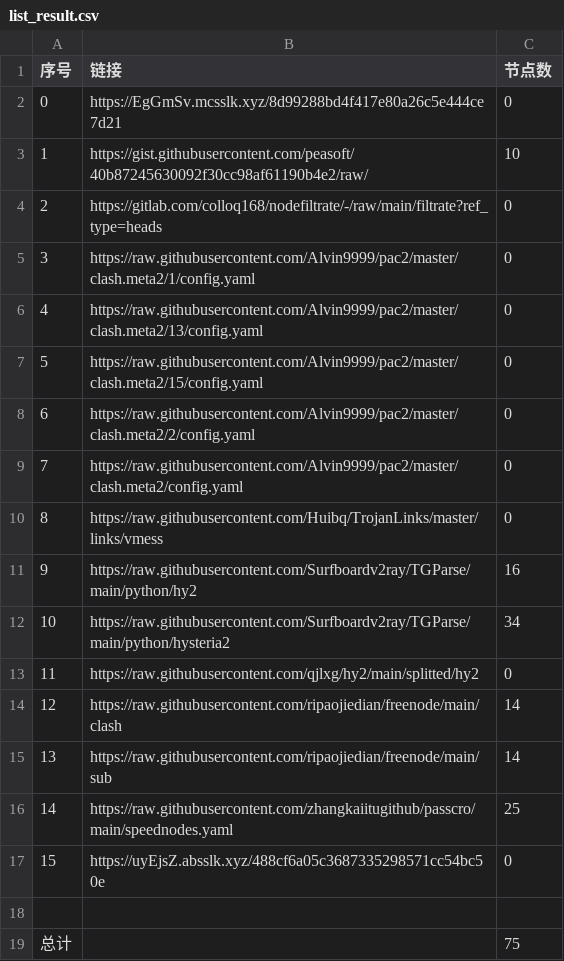
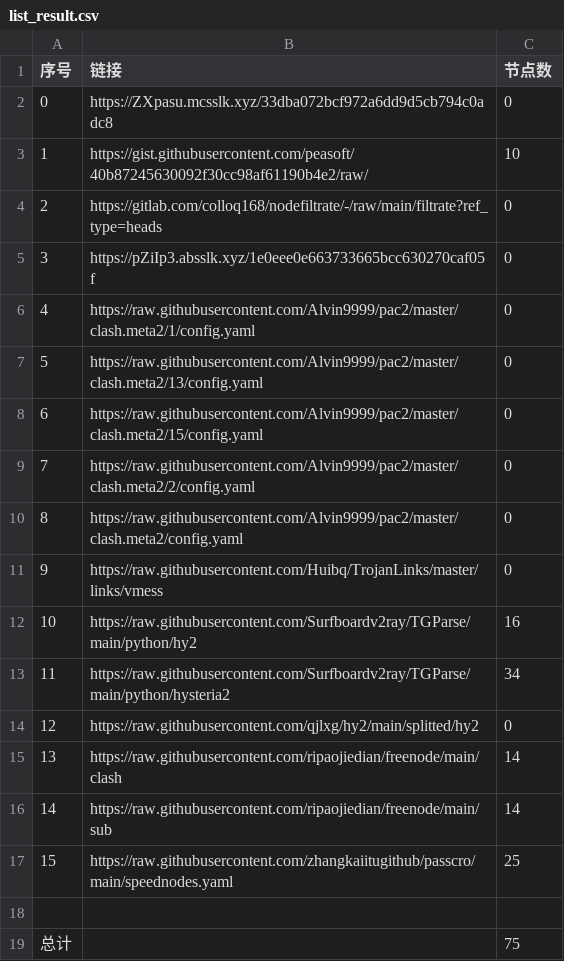
Before and after one commit to ohay5128/NoMoreWalls, a CSV file: list_result.csv, drawn as a sheet; removed rows and columns are numbered as before the commit, all else as after; the diff names each change by its address in the sheet, - before the commit and + after, or states it on an @@ line.

```diff
--- a/list_result.csv
+++ b/list_result.csv
-B2 (链接): https://EgGmSv.mcsslk.xyz/8d99288bd4f417e80a26c5e444ce7d21
+B2 (链接): https://ZXpasu.mcsslk.xyz/33dba072bcf972a6dd9d5cb794c0adc8
+row 5: 3 | https://pZiIp3.absslk.xyz/1e0eee0e663733665bcc630270caf05f | 0
@@ column A (序号) renumbered between rows 6 and 17 @@
-row 17: 15 | https://uyEjsZ.absslk.xyz/488cf6a05c3687335298571cc54bc50e | 0
```
Also changed, not shown: 3 other files.
